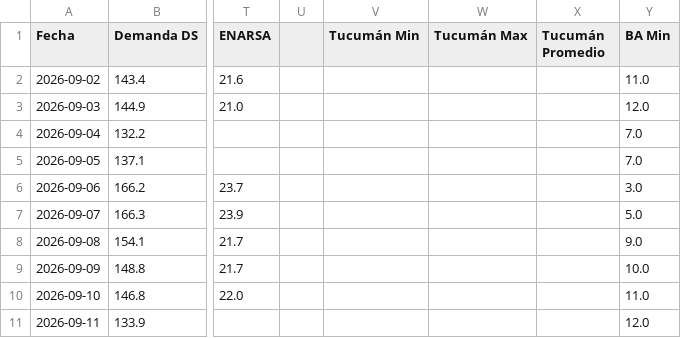
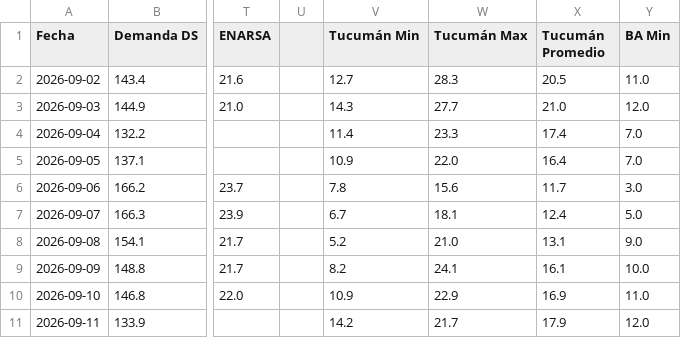
Before and after one commit to mpodeley/estado-red-gas, a CSV file: public/data/carga_datos.csv, drawn as a sheet; only a part is shown, gaps mark what is left out; the diff covers the shown part only; the diff names each change by its address in the sheet, - before the commit and + after, or states it on an @@ line.

```diff
--- a/public/data/carga_datos.csv
+++ b/public/data/carga_datos.csv
-V2 (Tucumán Min): (empty)
+V2 (Tucumán Min): 12.7
-W2 (Tucumán Max): (empty)
+W2 (Tucumán Max): 28.3
-X2 (Tucumán Promedio): (empty)
+X2 (Tucumán Promedio): 20.5
-V3 (Tucumán Min): (empty)
+V3 (Tucumán Min): 14.3
-W3 (Tucumán Max): (empty)
+W3 (Tucumán Max): 27.7
-X3 (Tucumán Promedio): (empty)
+X3 (Tucumán Promedio): 21.0
-V4 (Tucumán Min): (empty)
+V4 (Tucumán Min): 11.4
-W4 (Tucumán Max): (empty)
+W4 (Tucumán Max): 23.3
-X4 (Tucumán Promedio): (empty)
+X4 (Tucumán Promedio): 17.4
-V5 (Tucumán Min): (empty)
+V5 (Tucumán Min): 10.9
-W5 (Tucumán Max): (empty)
+W5 (Tucumán Max): 22.0
-X5 (Tucumán Promedio): (empty)
+X5 (Tucumán Promedio): 16.4
-V6 (Tucumán Min): (empty)
+V6 (Tucumán Min): 7.8
-W6 (Tucumán Max): (empty)
+W6 (Tucumán Max): 15.6
-X6 (Tucumán Promedio): (empty)
+X6 (Tucumán Promedio): 11.7
-V7 (Tucumán Min): (empty)
+V7 (Tucumán Min): 6.7
-W7 (Tucumán Max): (empty)
+W7 (Tucumán Max): 18.1
-X7 (Tucumán Promedio): (empty)
+X7 (Tucumán Promedio): 12.4
-V8 (Tucumán Min): (empty)
+V8 (Tucumán Min): 5.2
-W8 (Tucumán Max): (empty)
+W8 (Tucumán Max): 21.0
-X8 (Tucumán Promedio): (empty)
+X8 (Tucumán Promedio): 13.1
-V9 (Tucumán Min): (empty)
+V9 (Tucumán Min): 8.2
-W9 (Tucumán Max): (empty)
+W9 (Tucumán Max): 24.1
-X9 (Tucumán Promedio): (empty)
+X9 (Tucumán Promedio): 16.1
-V10 (Tucumán Min): (empty)
+V10 (Tucumán Min): 10.9
-W10 (Tucumán Max): (empty)
+W10 (Tucumán Max): 22.9
-X10 (Tucumán Promedio): (empty)
+X10 (Tucumán Promedio): 16.9
-V11 (Tucumán Min): (empty)
+V11 (Tucumán Min): 14.2
-W11 (Tucumán Max): (empty)
+W11 (Tucumán Max): 21.7
-X11 (Tucumán Promedio): (empty)
+X11 (Tucumán Promedio): 17.9
```
Also changed, not shown: 158 edited cells elsewhere in this file, public/data/daily.csv, public/data/enargas.csv, 30 other files.
